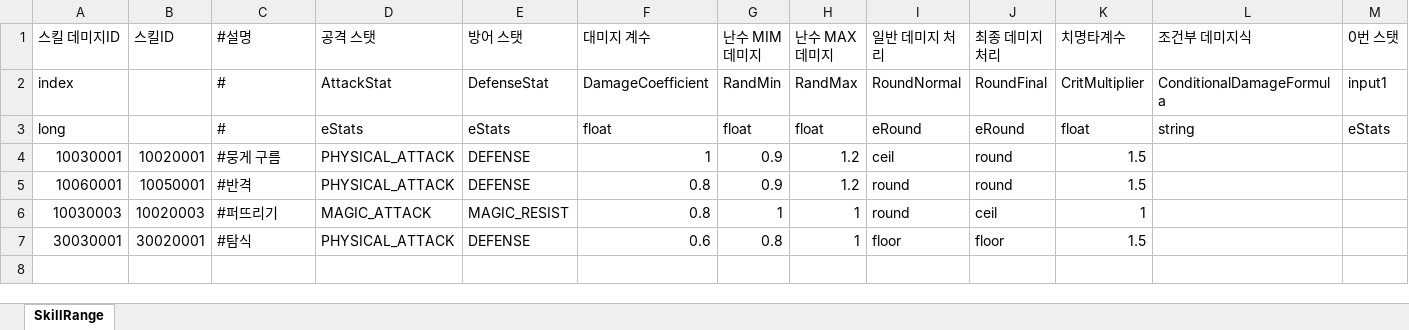
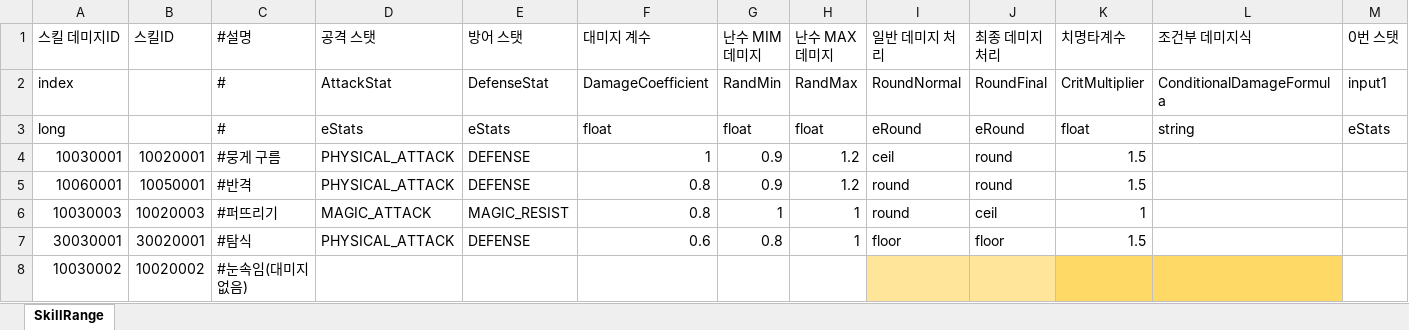
Before and after one commit to leejhee/AngelBeat, an Excel workbook: DataGenerator/XLSXS/SkillDamageData.xlsx, sheet SkillRange, drawn as a sheet; only a part is shown; values as stored, in another font and other column widths than the file's, no borders; charts and pictures not drawn; rows hold the shown columns only; the diff names each change by its address in the sheet, - before the commit and + after, or states it on an @@ line.

```diff
--- a/DataGenerator/XLSXS/SkillDamageData.xlsx (sheet SkillRange)
+++ b/DataGenerator/XLSXS/SkillDamageData.xlsx (sheet SkillRange)
+row 8: 10030002 | 10020002 | #눈속임(대미지 없음)
```
Also changed, not shown: charts or pictures, 36 other files.
